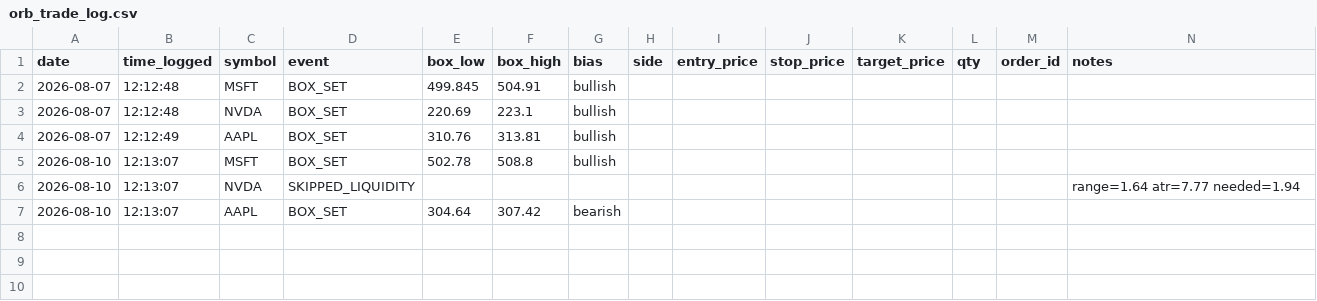
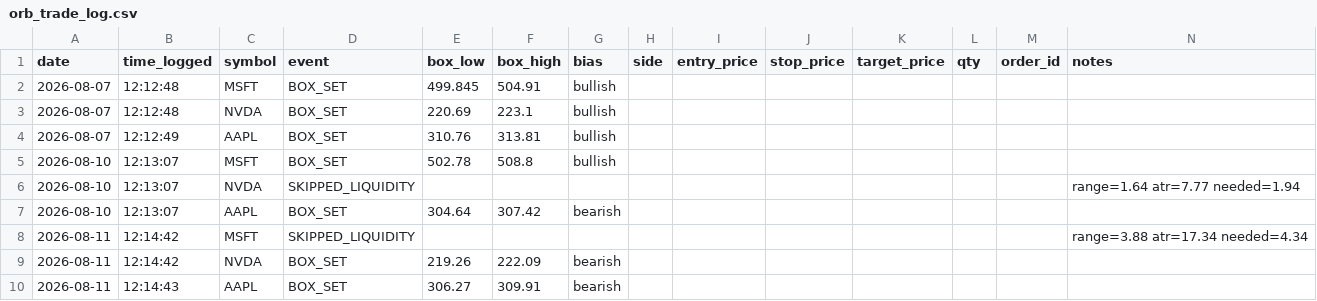
Before and after one commit to bradfx01/orb-trading-bot, a CSV file: orb_trade_log.csv, drawn as a sheet.

Commit message:
Update trade log

```diff
--- a/orb_trade_log.csv
+++ b/orb_trade_log.csv
@@ -7 +7,4 @@ date,time_logged,symbol,event,box_low,box_high,bias,side,entry_price,stop_price,
 2026-08-10,12:13:07,AAPL,BOX_SET,304.64,307.42,bearish,,,,,,,
+2026-08-11,12:14:42,MSFT,SKIPPED_LIQUIDITY,,,,,,,,,,range=3.88 atr=17.34 needed=4.34
+2026-08-11,12:14:42,NVDA,BOX_SET,219.26,222.09,bearish,,,,,,,
+2026-08-11,12:14:43,AAPL,BOX_SET,306.27,309.91,bearish,,,,,,,
```
